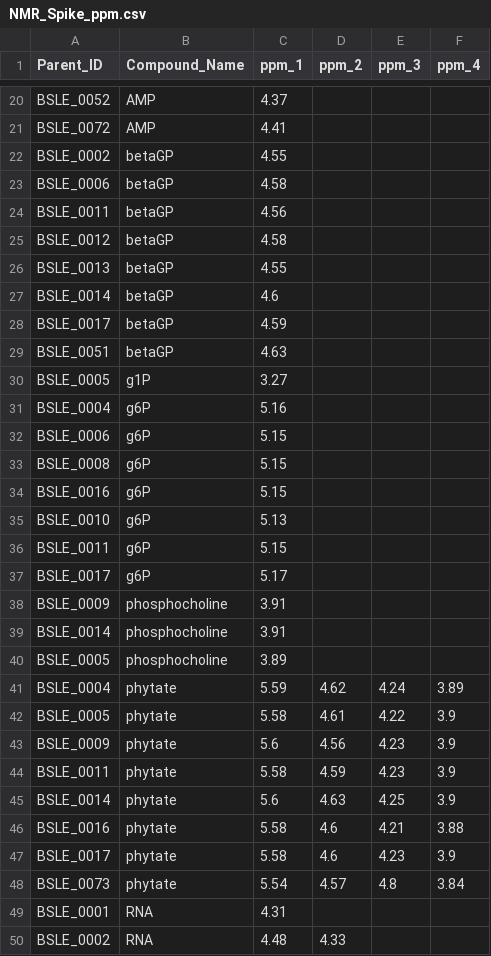
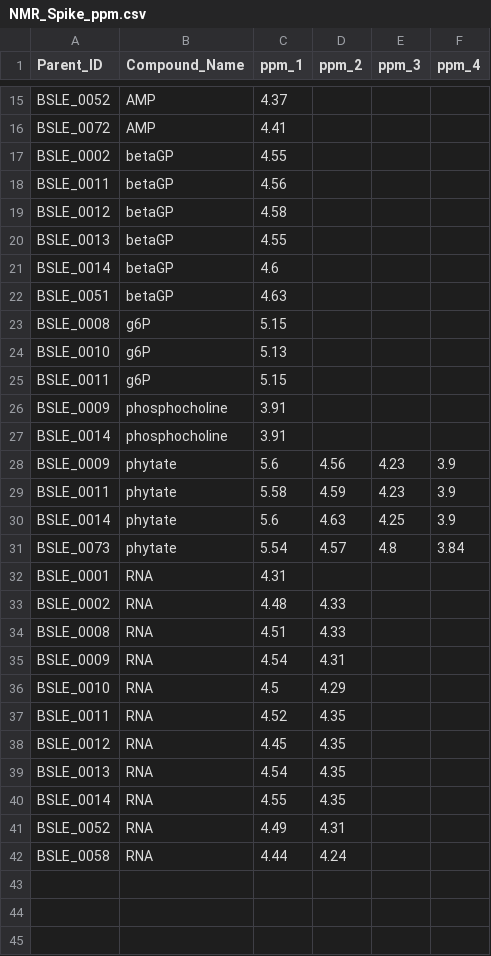
Before and after one commit to river-corridors-sfa/rcsfa-RC3-BSLE_P, a CSV file: data/Barnes_2024_BSLE_P_Gradient_Manuscript_Data_Package/P-NMR/NMR_Spike_ppm.csv, drawn as a sheet; only a part is shown, gaps mark what is left out; the shorter side is filled out with more unchanged rows; the diff covers the shown part only.

```diff
--- a/data/Barnes_2024_BSLE_P_Gradient_Manuscript_Data_Package/P-NMR/NMR_Spike_ppm.csv
+++ b/data/Barnes_2024_BSLE_P_Gradient_Manuscript_Data_Package/P-NMR/NMR_Spike_ppm.csv
@@ -22,3 +17,2 @@ BSLE_0072,AMP,4.41,,,
 BSLE_0002,betaGP,4.55,,,
-BSLE_0006,betaGP,4.58,,,
 BSLE_0011,betaGP,4.56,,,
@@ -27,17 +21,8 @@ BSLE_0013,betaGP,4.55,,,
 BSLE_0014,betaGP,4.6,,,
-BSLE_0017,betaGP,4.59,,,
 BSLE_0051,betaGP,4.63,,,
-BSLE_0005,g1P,3.27,,,
-BSLE_0004,g6P,5.16,,,
-BSLE_0006,g6P,5.15,,,
 BSLE_0008,g6P,5.15,,,
-BSLE_0016,g6P,5.15,,,
 BSLE_0010,g6P,5.13,,,
 BSLE_0011,g6P,5.15,,,
-BSLE_0017,g6P,5.17,,,
 BSLE_0009,phosphocholine,3.91,,,
 BSLE_0014,phosphocholine,3.91,,,
-BSLE_0005,phosphocholine,3.89,,,
-BSLE_0004,phytate,5.59,4.62,4.24,3.89
-BSLE_0005,phytate,5.58,4.61,4.22,3.9
 BSLE_0009,phytate,5.6,4.56,4.23,3.9
@@ -45,4 +30,2 @@ BSLE_0011,phytate,5.58,4.59,4.23,3.9
 BSLE_0014,phytate,5.6,4.63,4.25,3.9
-BSLE_0016,phytate,5.58,4.6,4.21,3.88
-BSLE_0017,phytate,5.58,4.6,4.23,3.9
 BSLE_0073,phytate,5.54,4.57,4.8,3.84
```
Also changed, not shown: 11 removed rows elsewhere in this file, data/Barnes_2024_BSLE_P_Gradient_Manuscript_Data_Package/P-NMR/NMR_Species_Percent.csv, 6 other files.
